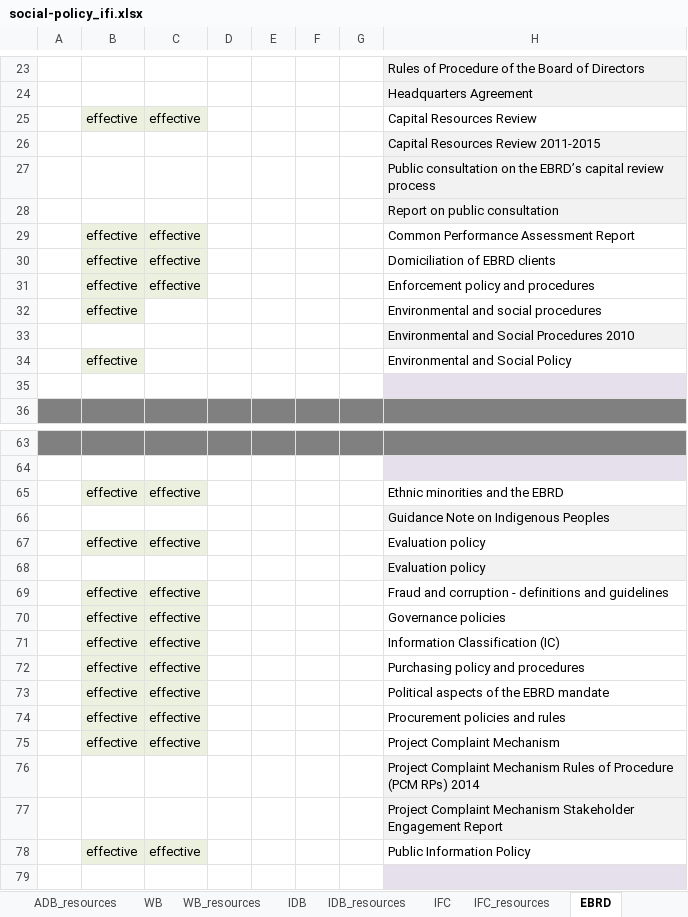
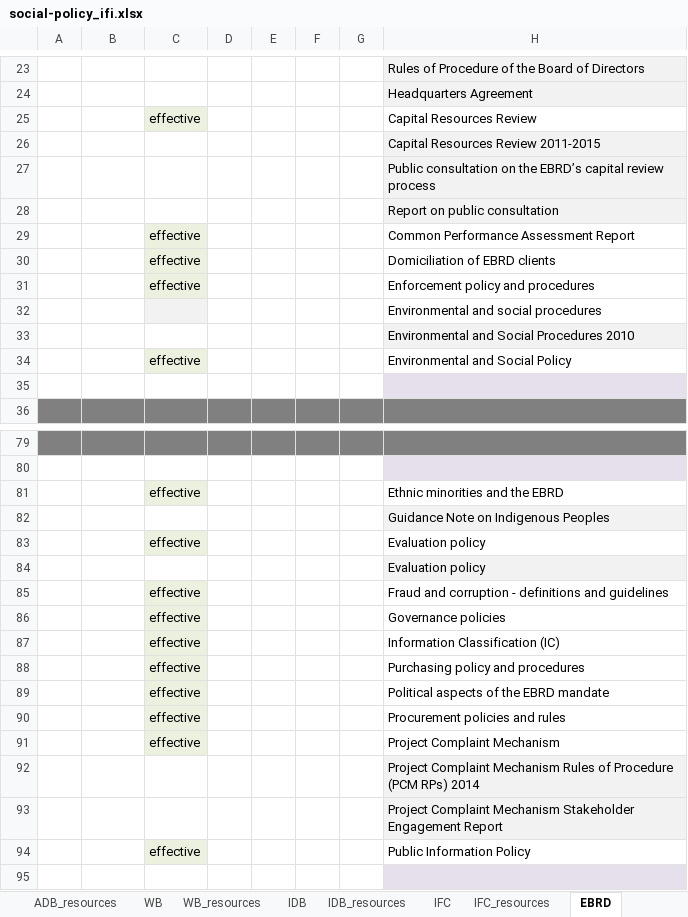
Before and after one commit to aaronkyle/social-development, an Excel workbook: context/social-policy_ifi.xlsx, sheet EBRD, drawn as a sheet; only a part is shown, gaps mark what is left out; values as stored, in another font and other column widths than the file's, no borders; addresses are those after the commit; the diff covers the shown part only; the diff names each change by its address in the sheet, - before the commit and + after, or states it on an @@ line.

Commit message:
extending out EBRD materials

```diff
--- a/context/social-policy_ifi.xlsx (sheet EBRD)
+++ b/context/social-policy_ifi.xlsx (sheet EBRD)
-B25: effective
+B25: (empty)
-B25 fill: #EBF1DE
+B25 fill: none
-B29:B32: effective
+B29:B32: (empty)
-B29:B32 fill: #EBF1DE
+B29:B32 fill: none
-C32 fill: none
+C32 fill: #F2F2F2
-B34: effective
+B34: (empty)
-B34 fill: #EBF1DE
+B34 fill: none
-C34: (empty)
+C34: effective
-C34 fill: none
+C34 fill: #EBF1DE
-B81: effective
+B81: (empty)
-B81 fill: #EBF1DE
+B81 fill: none
-B83: effective
+B83: (empty)
-B83 fill: #EBF1DE
+B83 fill: none
-B85:B91: effective
+B85:B91: (empty)
-B85:B91 fill: #EBF1DE
+B85:B91 fill: none
-B94: effective
+B94: (empty)
-B94 fill: #EBF1DE
+B94 fill: none
```
Also changed, not shown: 16 added rows, 39 edited cells and cell formats elsewhere in this sheet.
